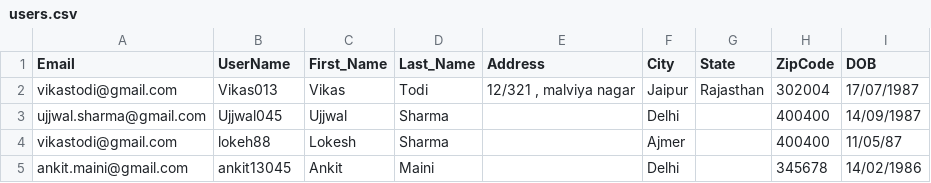
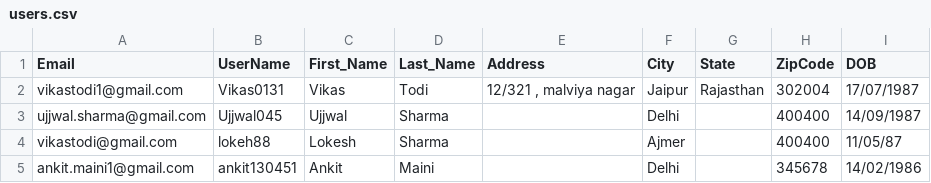
Before and after one commit to ujjwalsharma045/angular2demo, a CSV file: angg2/files/users.csv, drawn as a sheet.

```diff
--- a/angg2/files/users.csv
+++ b/angg2/files/users.csv
@@ -1,5 +1,5 @@
 Email,UserName,First_Name,Last_Name,Address,City,State,ZipCode,DOB
-vikastodi@gmail.com,Vikas013,Vikas,Todi,"12/321 , malviya nagar",Jaipur,Rajasthan,302004,17/07/1987
+vikastodi1@gmail.com,Vikas0131,Vikas,Todi,"12/321 , malviya nagar",Jaipur,Rajasthan,302004,17/07/1987
 ujjwal.sharma@gmail.com,Ujjwal045,Ujjwal,Sharma,,Delhi,,400400,14/09/1987
 vikastodi@gmail.com,lokeh88,Lokesh,Sharma,,Ajmer,,400400,11/05/87
-ankit.maini@gmail.com,ankit13045,Ankit,Maini,,Delhi,,345678,14/02/1986
+ankit.maini1@gmail.com,ankit130451,Ankit,Maini,,Delhi,,345678,14/02/1986
```
Also changed, not shown: 3 other files.
